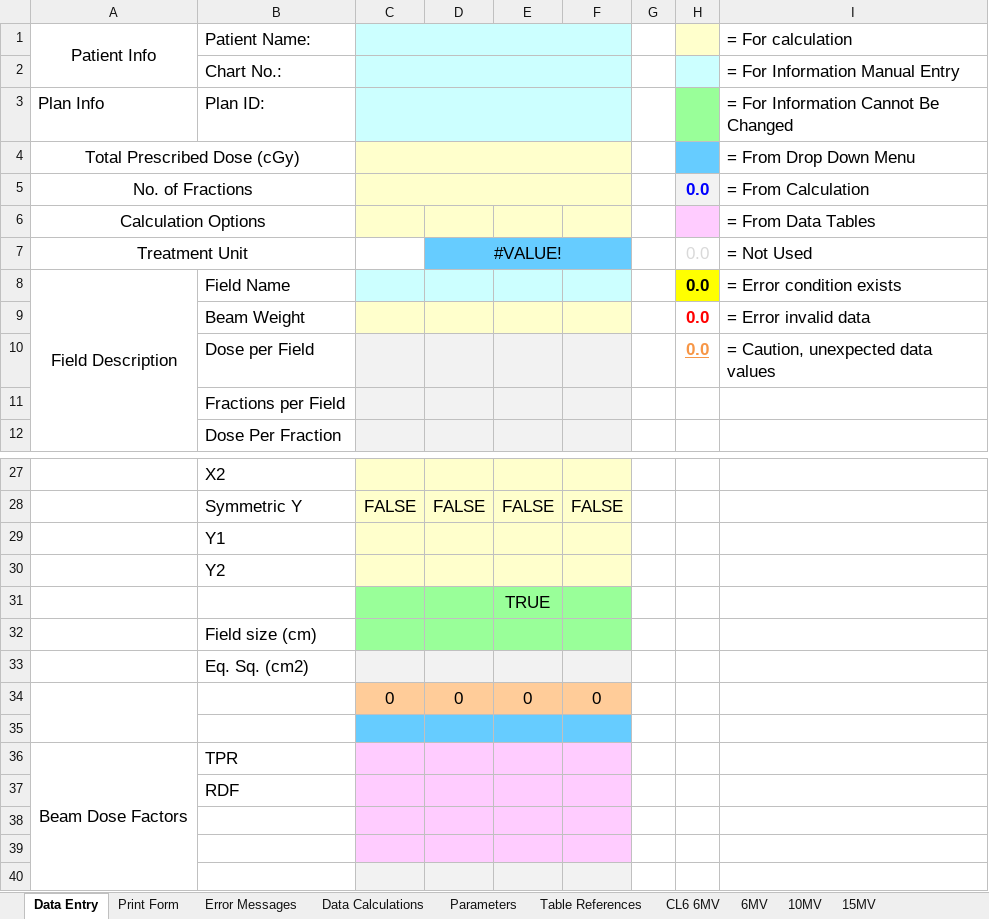
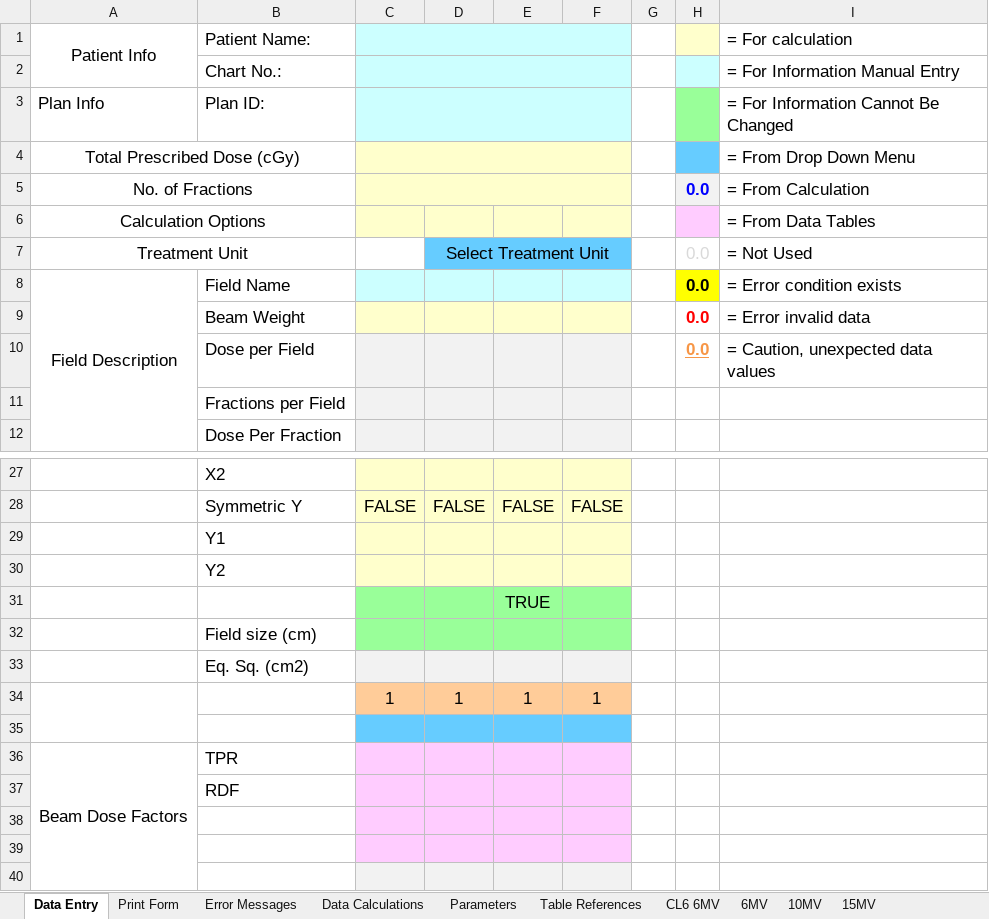
Before and after one commit to GregSal/MU-calc-RT, an Excel workbook: MU calc RT.xlsx, sheet Data Entry, drawn as a sheet; only a part is shown, gaps mark what is left out; values as stored, in another font and other column widths than the file's, no borders; charts and pictures and conditional formats not drawn; removed rows and columns are numbered as before the commit, all else as after; the diff names each change by its address in the sheet, - before the commit and + after, or states it on an @@ line.

Commit message:
TR3 added
Truebeam data from V2.0.0
Other changes from V1.4.0

```diff
--- a/MU calc RT.xlsx (sheet Data Entry)
+++ b/MU calc RT.xlsx (sheet Data Entry)
-D7: #VALUE!
+D7: Select Treatment Unit
-row 34:  |  | 0 | 0 | 0 | 0
+row 34:  |  | 1 | 1 | 1 | 1
```
Also changed, not shown: sheet 6MV, sheet 15MV, sheet Parameters, sheet Data Calculations, sheet 10MV, sheet Table References, formulas that keep their value, charts or pictures.
